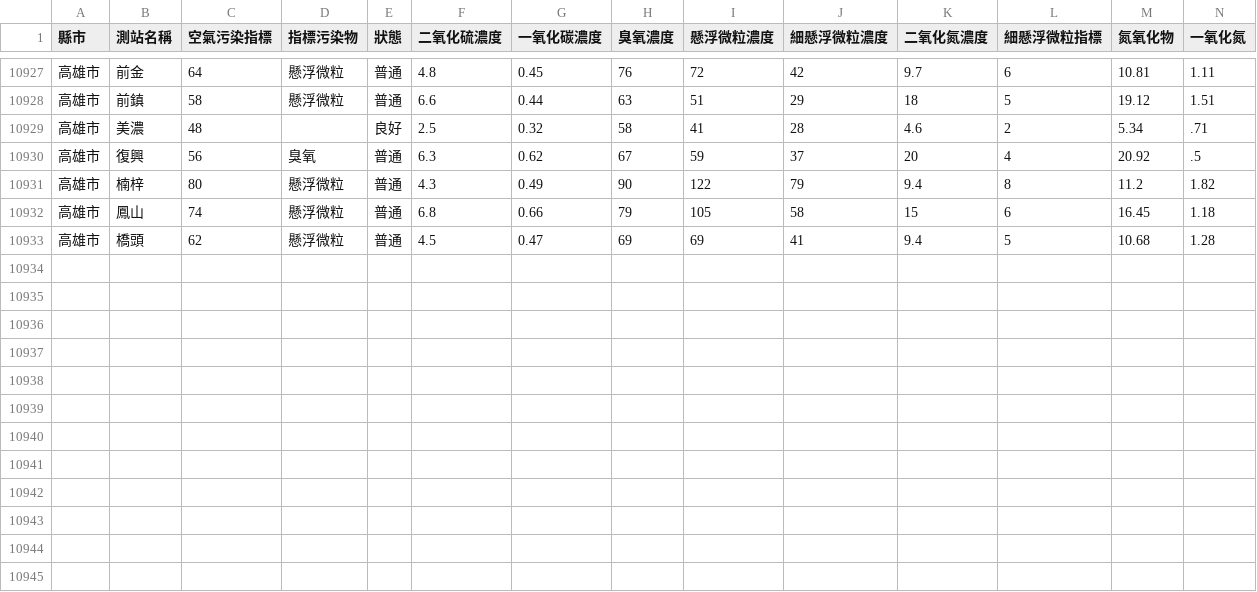
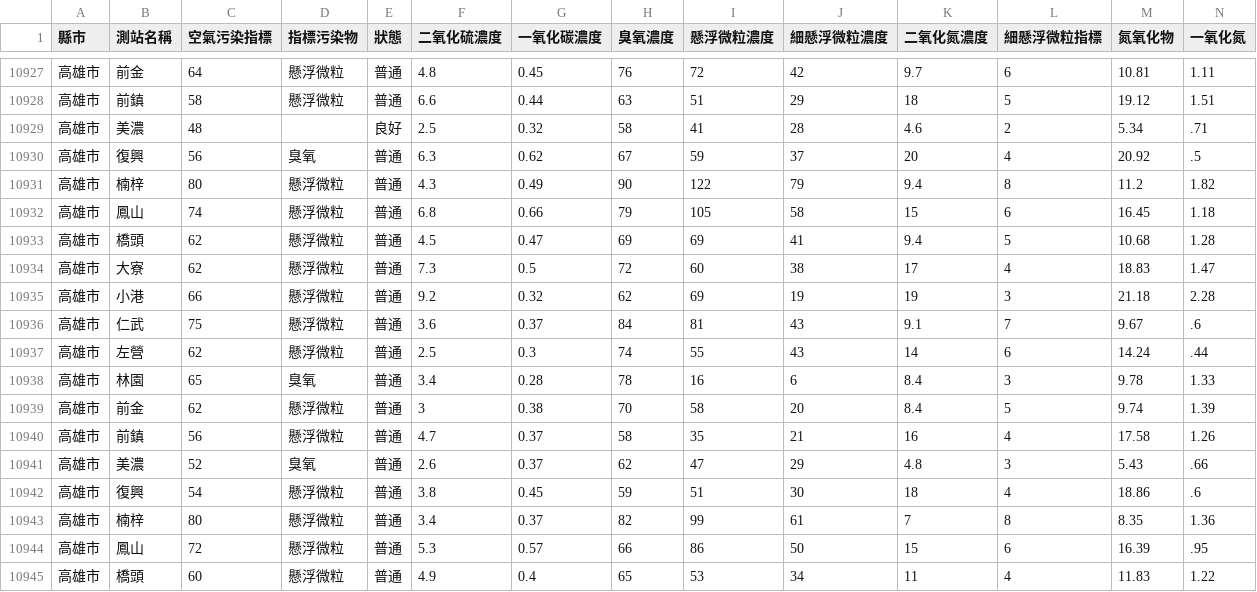
Before and after one commit to HarrisQs/AirPollutionCrawler, a CSV file: Data/高雄市.csv, drawn as a sheet; only a part is shown, gaps mark what is left out; rows hold the shown columns only; the diff names each change by its address in the sheet, - before the commit and + after, or states it on an @@ line.

Commit message:
Sun May 28 08:31:01 BST 2017 Update Data

```diff
--- a/Data/高雄市.csv
+++ b/Data/高雄市.csv
+row 10934: 高雄市 | 大寮 | 62 | 懸浮微粒 | 普通 | 7.3 | 0.5 | 72 | 60 | 38 | 17 | 4 | 18.83 | 1.47
+row 10935: 高雄市 | 小港 | 66 | 懸浮微粒 | 普通 | 9.2 | 0.32 | 62 | 69 | 19 | 19 | 3 | 21.18 | 2.28
+row 10936: 高雄市 | 仁武 | 75 | 懸浮微粒 | 普通 | 3.6 | 0.37 | 84 | 81 | 43 | 9.1 | 7 | 9.67 | .6
+row 10937: 高雄市 | 左營 | 62 | 懸浮微粒 | 普通 | 2.5 | 0.3 | 74 | 55 | 43 | 14 | 6 | 14.24 | .44
+row 10938: 高雄市 | 林園 | 65 | 臭氧 | 普通 | 3.4 | 0.28 | 78 | 16 | 6 | 8.4 | 3 | 9.78 | 1.33
+row 10939: 高雄市 | 前金 | 62 | 懸浮微粒 | 普通 | 3 | 0.38 | 70 | 58 | 20 | 8.4 | 5 | 9.74 | 1.39
+row 10940: 高雄市 | 前鎮 | 56 | 懸浮微粒 | 普通 | 4.7 | 0.37 | 58 | 35 | 21 | 16 | 4 | 17.58 | 1.26
+row 10941: 高雄市 | 美濃 | 52 | 臭氧 | 普通 | 2.6 | 0.37 | 62 | 47 | 29 | 4.8 | 3 | 5.43 | .66
+row 10942: 高雄市 | 復興 | 54 | 懸浮微粒 | 普通 | 3.8 | 0.45 | 59 | 51 | 30 | 18 | 4 | 18.86 | .6
+row 10943: 高雄市 | 楠梓 | 80 | 懸浮微粒 | 普通 | 3.4 | 0.37 | 82 | 99 | 61 | 7 | 8 | 8.35 | 1.36
+row 10944: 高雄市 | 鳳山 | 72 | 懸浮微粒 | 普通 | 5.3 | 0.57 | 66 | 86 | 50 | 15 | 6 | 16.39 | .95
+row 10945: 高雄市 | 橋頭 | 60 | 懸浮微粒 | 普通 | 4.9 | 0.4 | 65 | 53 | 34 | 11 | 4 | 11.83 | 1.22
```
Also changed, not shown: Data/新北市.csv, Data/桃園市.csv, 19 other files.
